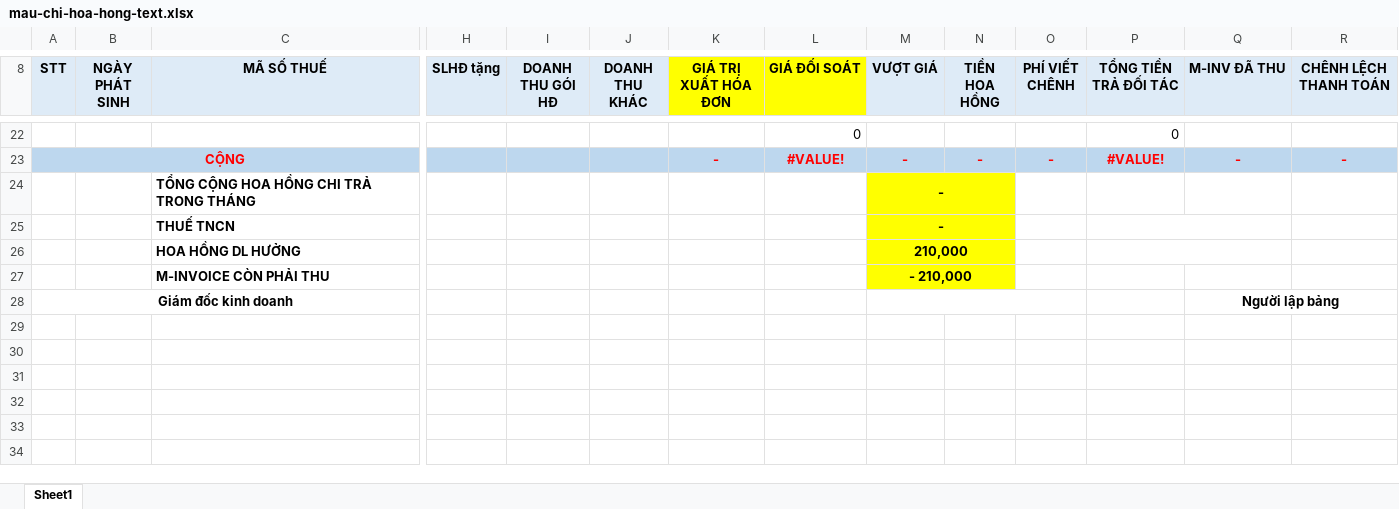
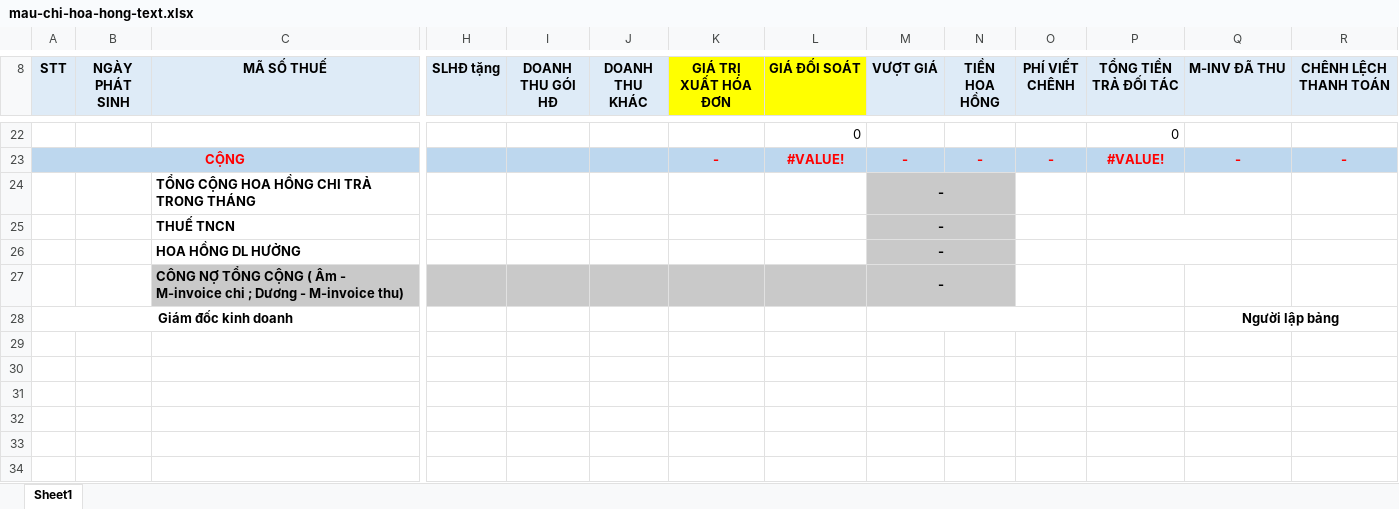
Before and after one commit to lephucpinky/TOOL_EXCEL, an Excel workbook: public/templates/mau-chi-hoa-hong-text.xlsx, sheet Sheet1, drawn as a sheet; only a part is shown, gaps mark what is left out; values as stored, in another font and other column widths than the file's, no borders; charts and pictures and conditional formats not drawn; removed rows and columns are numbered as before the commit, all else as after; rows hold the shown columns only; the diff names each change by its address in the sheet, - before the commit and + after, or states it on an @@ line.

Commit message:
style footer mẫu chi hoa hồng

```diff
--- a/public/templates/mau-chi-hoa-hong-text.xlsx (sheet Sheet1)
+++ b/public/templates/mau-chi-hoa-hong-text.xlsx (sheet Sheet1)
-M24:N26 fill: #FFFF00
+M24:N26 fill: #C9C9C9
-M26 (VƯỢT GIÁ): 210,000
+M26 (VƯỢT GIÁ): -
-row 27:  |  | M-INVOICE CÒN PHẢI THU |  |  |  |  |  | - 210,000
+row 27:  |  | CÔNG NỢ TỔNG CỘNG ( Âm - M-invoice chi ; Dương - M-invoice thu) |  |  |  |  |  | -
```
Also changed, not shown: 4 other files.
